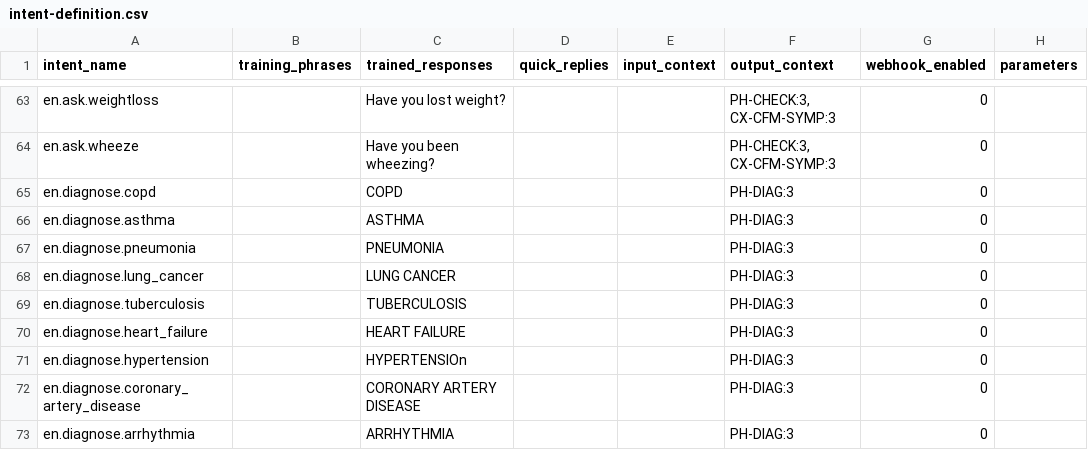
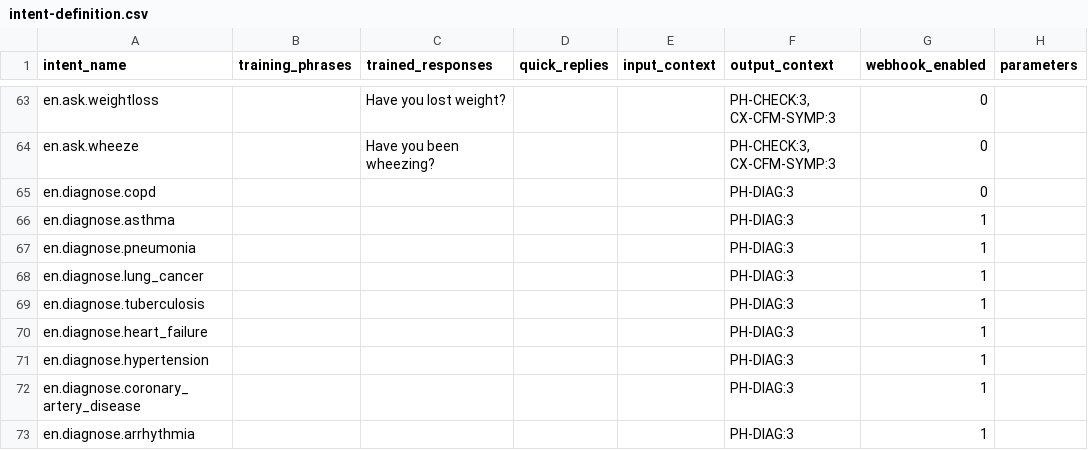
Before and after one commit to mxxnxd/tesis, a CSV file: intent-definition.csv, drawn as a sheet; only a part is shown, gaps mark what is left out; the diff covers the shown part only; the diff names each change by its address in the sheet, - before the commit and + after, or states it on an @@ line.

```diff
--- a/intent-definition.csv
+++ b/intent-definition.csv
-C65 (trained_responses): COPD
+C65 (trained_responses): (empty)
-C66 (trained_responses): ASTHMA
+C66 (trained_responses): (empty)
-G66:G73 (webhook_enabled): 0
+G66:G73 (webhook_enabled): 1
-C67 (trained_responses): PNEUMONIA
+C67 (trained_responses): (empty)
-C68 (trained_responses): LUNG CANCER
+C68 (trained_responses): (empty)
-C69 (trained_responses): TUBERCULOSIS
+C69 (trained_responses): (empty)
-C70 (trained_responses): HEART FAILURE
+C70 (trained_responses): (empty)
-C71 (trained_responses): HYPERTENSIOn
+C71 (trained_responses): (empty)
-C72 (trained_responses): CORONARY ARTERY DISEASE
+C72 (trained_responses): (empty)
-C73 (trained_responses): ARRHYTHMIA
+C73 (trained_responses): (empty)
```
Also changed, not shown: 3 added rows and 10 edited cells elsewhere in this file, 6 other files.
